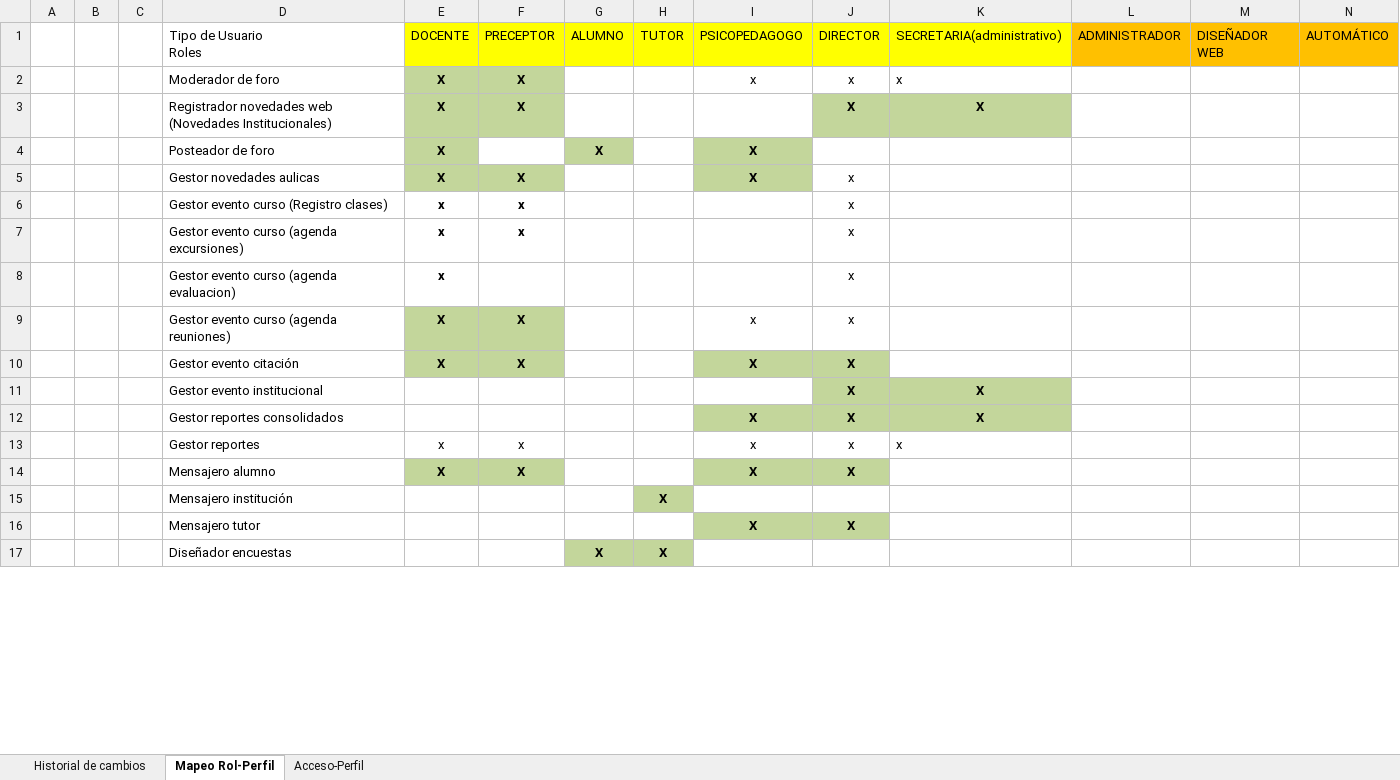
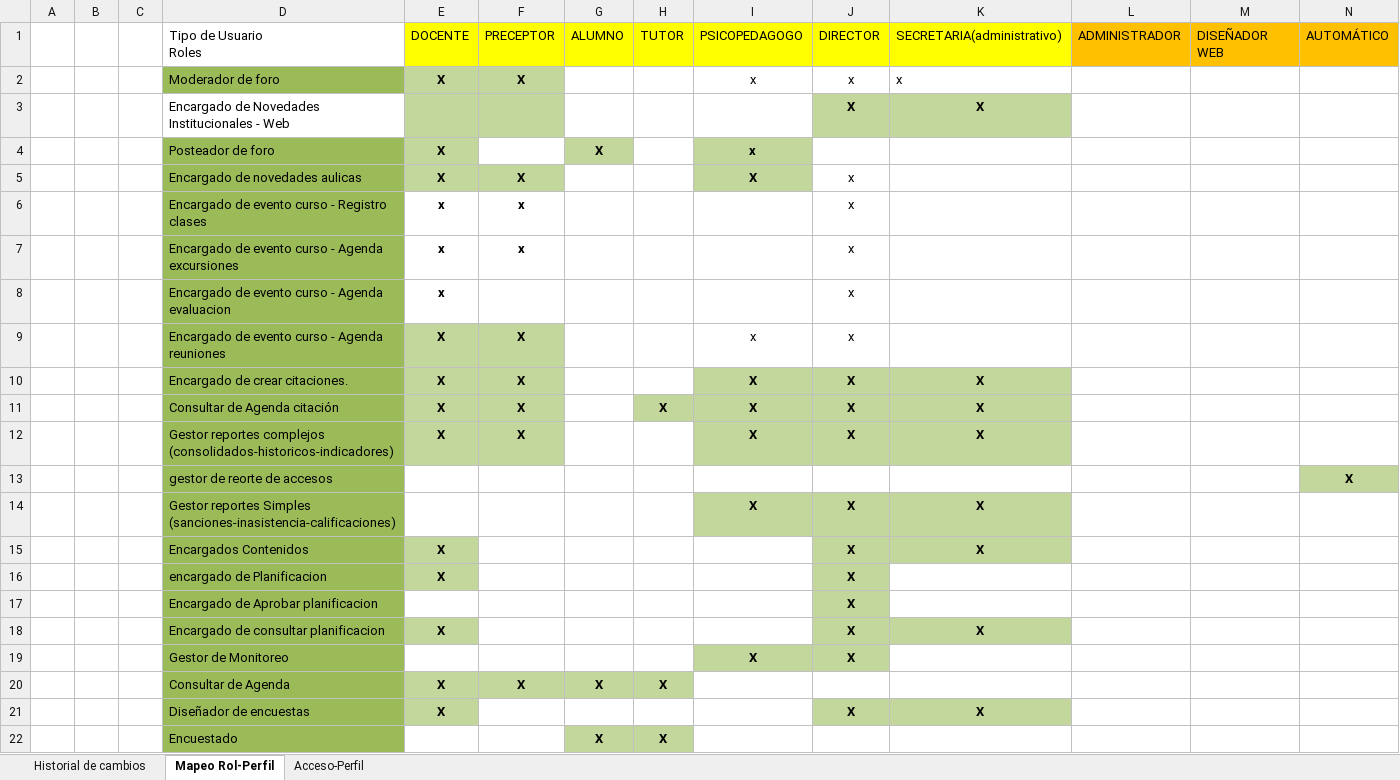
Before and after one commit to martinherr3/blpm, an Excel workbook: Docs/04-Requerimientos/Mapeo usuarios - roles.xlsx, sheet Mapeo Rol-Perfil, drawn as a sheet; only a part is shown; values as stored, in another font and other column widths than the file's, no borders; removed rows and columns are numbered as before the commit, all else as after; the diff covers the shown part only; the diff names each change by its address in the sheet, - before the commit and + after, or states it on an @@ line.

```diff
--- a/Docs/04-Requerimientos/Mapeo usuarios - roles.xlsx (sheet Mapeo Rol-Perfil)
+++ b/Docs/04-Requerimientos/Mapeo usuarios - roles.xlsx (sheet Mapeo Rol-Perfil)
-D2 fill: none
+D2 fill: #9BBB59
-row 3:  |  |  | Registrador novedades web (Novedades Institucionales) | X | X |  |  |  | X | X
+row 3:  |  |  | Encargado de Novedades Institucionales - Web |  |  |  |  |  | X | X
-D4:D10 fill: none
+D4:D10 fill: #9BBB59
-I4: X
+I4: x
-D5: Gestor novedades aulicas
+D5: Encargado de novedades aulicas
-D6: Gestor evento curso (Registro clases)
+D6: Encargado de evento curso - Registro clases
-D7: Gestor evento curso (agenda excursiones)
+D7: Encargado de evento curso - Agenda excursiones
-D8: Gestor evento curso (agenda evaluacion)
+D8: Encargado de evento curso - Agenda evaluacion
-D9: Gestor evento curso (agenda reuniones)
+D9: Encargado de evento curso - Agenda reuniones
-D10: Gestor evento citación
+D10: Encargado de crear citaciones.
-K10: (empty)
+K10: X
-K10 fill: none
+K10 fill: #C3D69B
-row 11:  |  |  | Gestor evento institucional |  |  |  |  |  | X | X
+row 11:  |  |  | Consultar de Agenda citación | X | X |  | X | X | X | X
+row 12:  |  |  | Gestor reportes complejos (consolidados-historicos-indicadores) | X | X |  |  | X | X | X
+row 13:  |  |  | gestor de reorte de accesos |  |  |  |  |  |  |  |  |  | X
-D14: Gestor reportes consolidados
+D14: Gestor reportes Simples (sanciones-inasistencia-calificaciones)
-D14 fill: none
+D14 fill: #9BBB59
-row 13:  |  |  | Gestor reportes | x | x |  |  | x | x | x
-row 14:  |  |  | Mensajero alumno | X | X |  |  | X | X
-row 15:  |  |  | Mensajero institución |  |  |  | X
+row 15:  |  |  | Encargados Contenidos | X |  |  |  |  | X | X
+row 16:  |  |  | encargado de Planificacion | X |  |  |  |  | X
+row 17:  |  |  | Encargado de Aprobar planificacion |  |  |  |  |  | X
+row 18:  |  |  | Encargado de consultar planificacion | X |  |  |  |  | X | X
-D19: Mensajero tutor
+D19: Gestor de Monitoreo
-D19 fill: none
+D19 fill: #9BBB59
+row 20:  |  |  | Consultar de Agenda | X | X | X | X
+row 21:  |  |  | Diseñador de encuestas | X |  |  |  |  | X | X
-D22: Diseñador encuestas
+D22: Encuestado
-D22 fill: none
+D22 fill: #9BBB59
```
Also changed, not shown: 4 added rows and 3 removed rows elsewhere in this sheet, sheet Acceso-Perfil.
